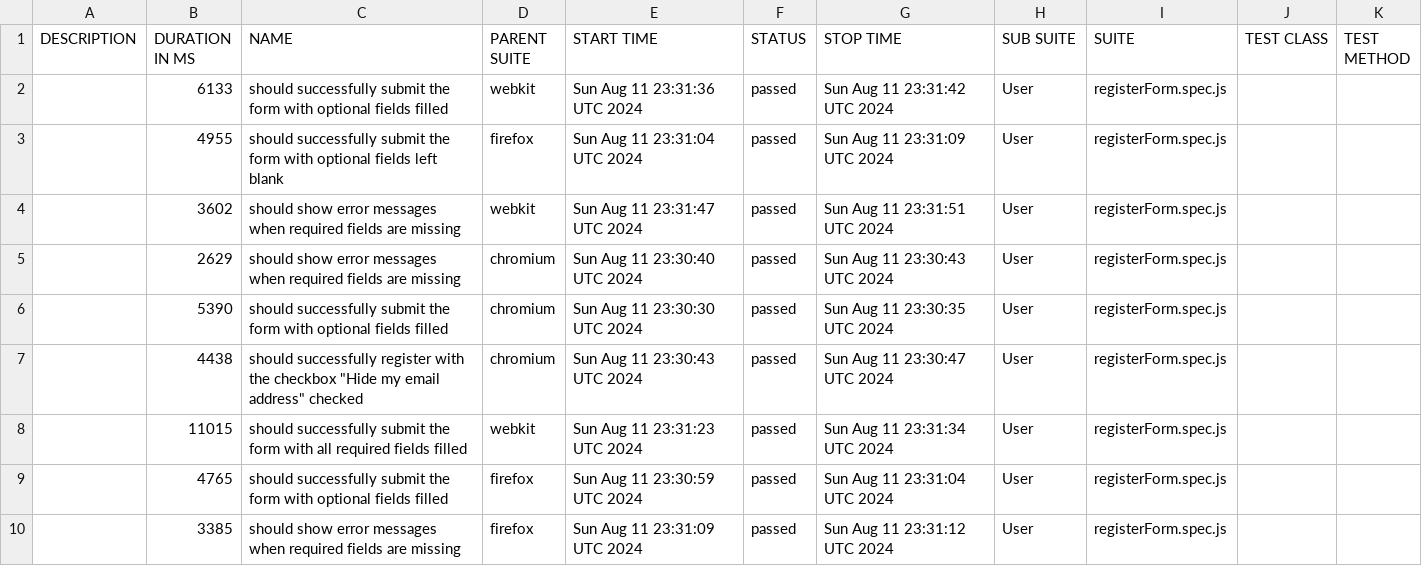
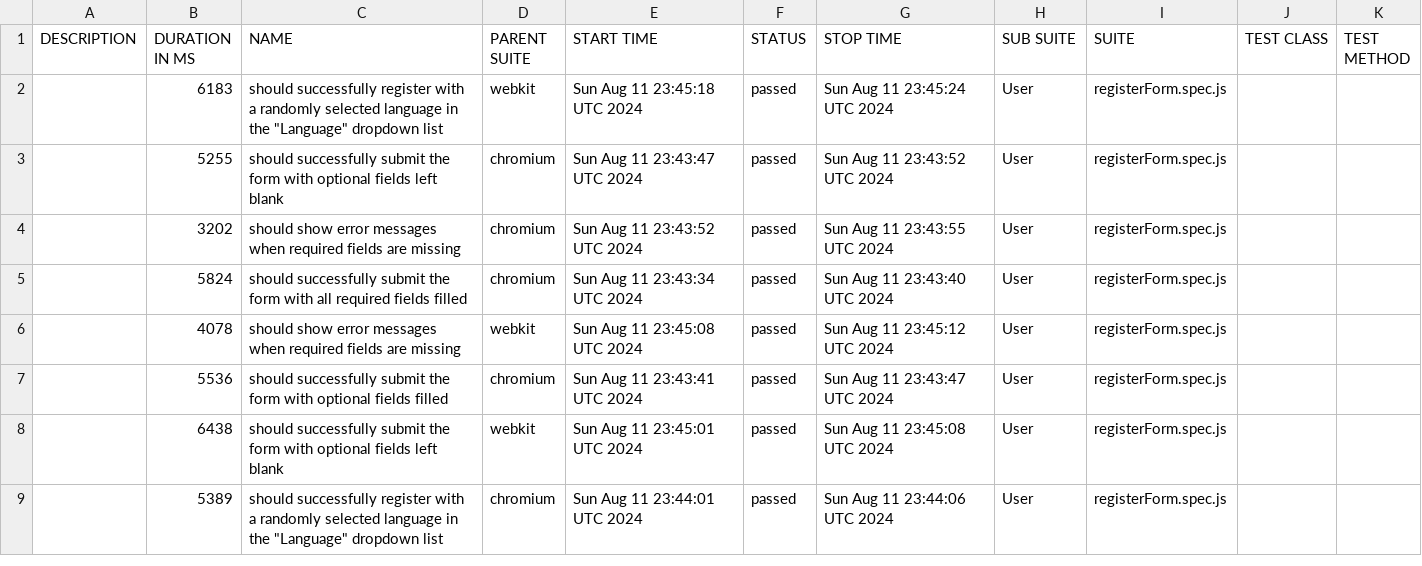
Before and after one commit to Oleg-Lukanov/Playwright, a CSV file: data/suites.csv, drawn as a sheet; only a part is shown; the diff covers the shown part only.

```diff
--- a/data/suites.csv
+++ b/data/suites.csv
@@ -1,10 +1,9 @@
 "DESCRIPTION","DURATION IN MS","NAME","PARENT SUITE","START TIME","STATUS","STOP TIME","SUB SUITE","SUITE","TEST CLASS","TEST METHOD"
-"","6133","should successfully submit the form with optional fields filled","webkit","Sun Aug 11 23:31:36 UTC 2024","passed","Sun Aug 11 23:31:42 UTC 2024","User","registerForm.spec.js","",""
-"","4955","should successfully submit the form with optional fields left blank","firefox","Sun Aug 11 23:31:04 UTC 2024","passed","Sun Aug 11 23:31:09 UTC 2024","User","registerForm.spec.js","",""
-"","3602","should show error messages when required fields are missing","webkit","Sun Aug 11 23:31:47 UTC 2024","passed","Sun Aug 11 23:31:51 UTC 2024","User","registerForm.spec.js","",""
-"","2629","should show error messages when required fields are missing","chromium","Sun Aug 11 23:30:40 UTC 2024","passed","Sun Aug 11 23:30:43 UTC 2024","User","registerForm.spec.js","",""
-"","5390","should successfully submit the form with optional fields filled","chromium","Sun Aug 11 23:30:30 UTC 2024","passed","Sun Aug 11 23:30:35 UTC 2024","User","registerForm.spec.js","",""
-"","4438","should successfully register with the checkbox ""Hide my email address"" checked","chromium","Sun Aug 11 23:30:43 UTC 2024","passed","Sun Aug 11 23:30:47 UTC 2024","User","registerForm.spec.js","",""
-"","11015","should successfully submit the form with all required fields filled","webkit","Sun Aug 11 23:31:23 UTC 2024","passed","Sun Aug 11 23:31:34 UTC 2024","User","registerForm.spec.js","",""
-"","4765","should successfully submit the form with optional fields filled","firefox","Sun Aug 11 23:30:59 UTC 2024","passed","Sun Aug 11 23:31:04 UTC 2024","User","registerForm.spec.js","",""
-"","3385","should show error messages when required fields are missing","firefox","Sun Aug 11 23:31:09 UTC 2024","passed","Sun Aug 11 23:31:12 UTC 2024","User","registerForm.spec.js","",""
+"","6183","should successfully register with a randomly selected language in the ""Language"" dropdown list","webkit","Sun Aug 11 23:45:18 UTC 2024","passed","Sun Aug 11 23:45:24 UTC 2024","User","registerForm.spec.js","",""
+"","5255","should successfully submit the form with optional fields left blank","chromium","Sun Aug 11 23:43:47 UTC 2024","passed","Sun Aug 11 23:43:52 UTC 2024","User","registerForm.spec.js","",""
+"","3202","should show error messages when required fields are missing","chromium","Sun Aug 11 23:43:52 UTC 2024","passed","Sun Aug 11 23:43:55 UTC 2024","User","registerForm.spec.js","",""
+"","5824","should successfully submit the form with all required fields filled","chromium","Sun Aug 11 23:43:34 UTC 2024","passed","Sun Aug 11 23:43:40 UTC 2024","User","registerForm.spec.js","",""
+"","4078","should show error messages when required fields are missing","webkit","Sun Aug 11 23:45:08 UTC 2024","passed","Sun Aug 11 23:45:12 UTC 2024","User","registerForm.spec.js","",""
+"","5536","should successfully submit the form with optional fields filled","chromium","Sun Aug 11 23:43:41 UTC 2024","passed","Sun Aug 11 23:43:47 UTC 2024","User","registerForm.spec.js","",""
+"","6438","should successfully submit the form with optional fields left blank","webkit","Sun Aug 11 23:45:01 UTC 2024","passed","Sun Aug 11 23:45:08 UTC 2024","User","registerForm.spec.js","",""
+"","5389","should successfully register with a randomly selected language in the ""Language"" dropdown list","chromium","Sun Aug 11 23:44:01 UTC 2024","passed","Sun Aug 11 23:44:06 UTC 2024","User","registerForm.spec.js","",""
```
Also changed, not shown: 2 added rows, 1 removed row and 30 edited cells elsewhere in this file, 54 other files.
